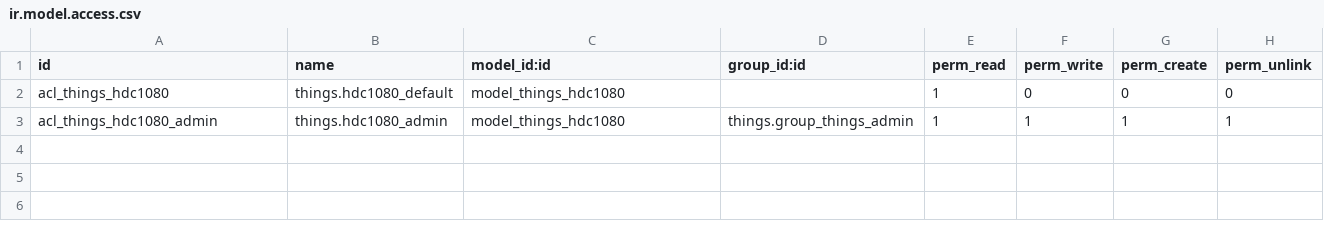
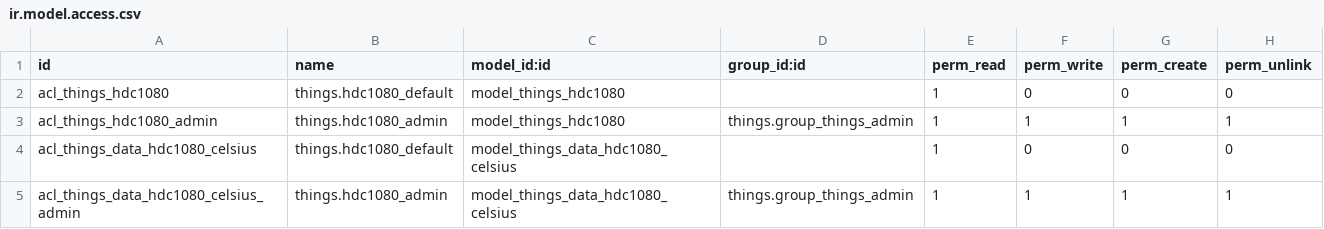
Before and after one commit to lubusax/200324_thing_hdc1080, a CSV file: security/ir.model.access.csv, drawn as a sheet.

```diff
--- a/security/ir.model.access.csv
+++ b/security/ir.model.access.csv
@@ -3 +3,3 @@ acl_things_hdc1080,things.hdc1080_default,model_things_hdc1080,,1,0,0,0
 acl_things_hdc1080_admin,things.hdc1080_admin,model_things_hdc1080,things.group_things_admin,1,1,1,1
+acl_things_data_hdc1080_celsius,things.hdc1080_default,model_things_data_hdc1080_celsius,,1,0,0,0
+acl_things_data_hdc1080_celsius_admin,things.hdc1080_admin,model_things_data_hdc1080_celsius,things.group_things_admin,1,1,1,1
```
Also changed, not shown: 6 other files.
